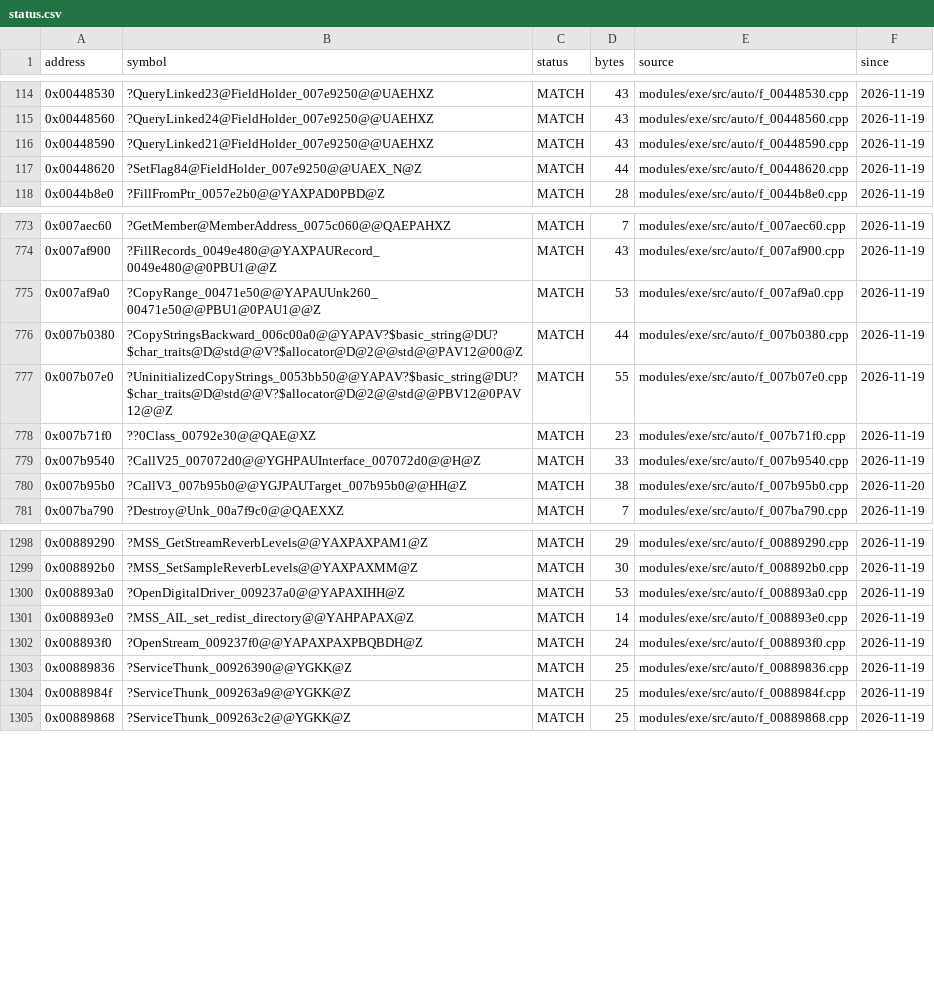
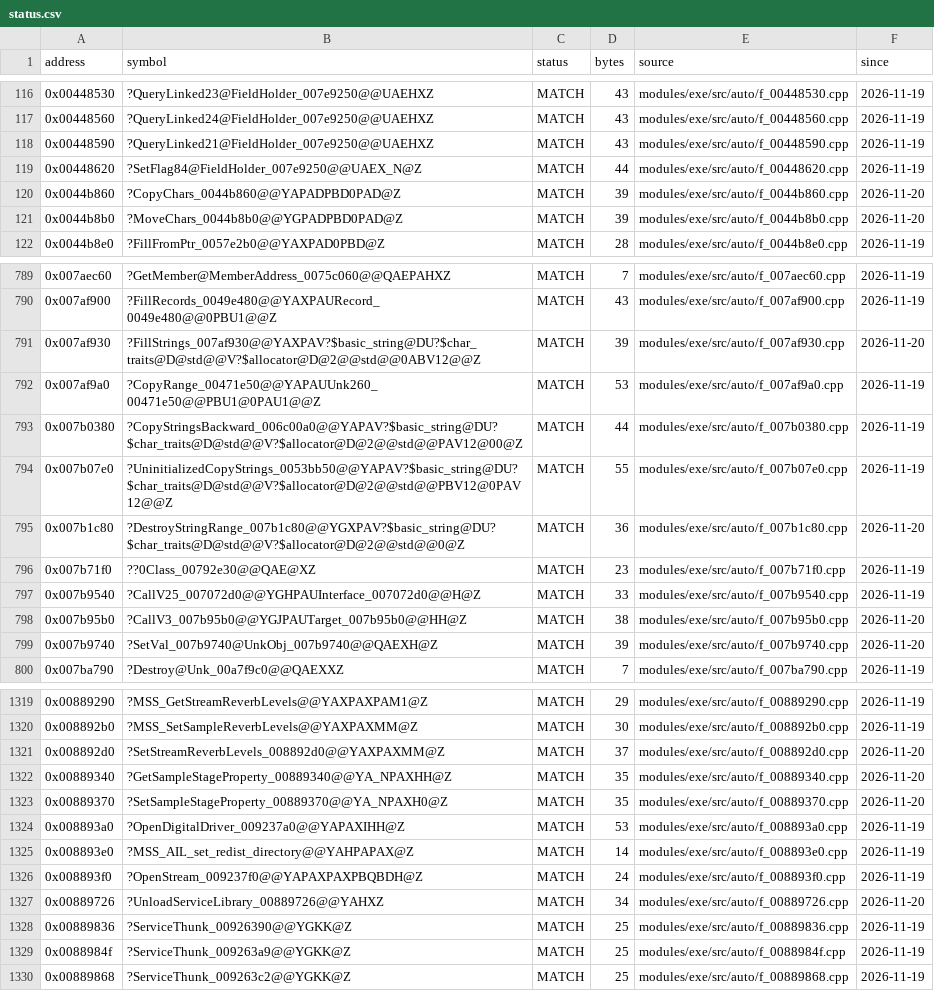
Before and after one commit to JahsiasWhite/civ5-decomp, a CSV file: modules/exe/progress/status.csv, drawn as a sheet; only a part is shown, gaps mark what is left out; the diff covers the shown part only.

```diff
--- a/modules/exe/progress/status.csv
+++ b/modules/exe/progress/status.csv
@@ -117,2 +119,4 @@ address,symbol,status,bytes,source,since
 0x00448620,?SetFlag84@FieldHolder_007e9250@@UAEX_N@Z,MATCH,44,modules/exe/src/auto/f_00448620.cpp,2026-11-19
+0x0044b860,?CopyChars_0044b860@@YAPADPBD0PAD@Z,MATCH,39,modules/exe/src/auto/f_0044b860.cpp,2026-11-20
+0x0044b8b0,?MoveChars_0044b8b0@@YGPADPBD0PAD@Z,MATCH,39,modules/exe/src/auto/f_0044b8b0.cpp,2026-11-20
 0x0044b8e0,?FillFromPtr_0057e2b0@@YAXPAD0PBD@Z,MATCH,28,modules/exe/src/auto/f_0044b8e0.cpp,2026-11-19
@@ -774,2 +790,3 @@ address,symbol,status,bytes,source,since
 0x007af900,?FillRecords_0049e480@@YAXPAURecord_0049e480@@0PBU1@@Z,MATCH,43,modules/exe/src/auto/f_007af900.cpp,2026-11-19
+0x007af930,?FillStrings_007af930@@YAXPAV?$basic_string@DU?$char_traits@D@std@@V?$allocator@D@2@@std@@0ABV12@@Z,MATCH,39,modules/exe/src/auto/f_007af930.cpp,2026-11-20
 0x007af9a0,?CopyRange_00471e50@@YAPAUUnk260_00471e50@@PBU1@0PAU1@@Z,MATCH,53,modules/exe/src/auto/f_007af9a0.cpp,2026-11-19
@@ -777,2 +794,3 @@ address,symbol,status,bytes,source,since
 0x007b07e0,?UninitializedCopyStrings_0053bb50@@YAPAV?$basic_string@DU?$char_traits@D@std@@V?$allocator@D@2@@std@@PBV12@0PAV12@@Z,MATCH,55,modules/exe/src/auto/f_007b07e0.cpp,2026-11-19
+0x007b1c80,?DestroyStringRange_007b1c80@@YGXPAV?$basic_string@DU?$char_traits@D@std@@V?$allocator@D@2@@std@@0@Z,MATCH,36,modules/exe/src/auto/f_007b1c80.cpp,2026-11-20
 0x007b71f0,??0Class_00792e30@@QAE@XZ,MATCH,23,modules/exe/src/auto/f_007b71f0.cpp,2026-11-19
@@ -780,2 +798,3 @@ address,symbol,status,bytes,source,since
 0x007b95b0,?CallV3_007b95b0@@YGJPAUTarget_007b95b0@@HH@Z,MATCH,38,modules/exe/src/auto/f_007b95b0.cpp,2026-11-20
+0x007b9740,?SetVal_007b9740@UnkObj_007b9740@@QAEXH@Z,MATCH,39,modules/exe/src/auto/f_007b9740.cpp,2026-11-20
 0x007ba790,?Destroy@Unk_00a7f9c0@@QAEXXZ,MATCH,7,modules/exe/src/auto/f_007ba790.cpp,2026-11-19
@@ -1299,2 +1320,5 @@ address,symbol,status,bytes,source,since
 0x008892b0,?MSS_SetSampleReverbLevels@@YAXPAXMM@Z,MATCH,30,modules/exe/src/auto/f_008892b0.cpp,2026-11-19
+0x008892d0,?SetStreamReverbLevels_008892d0@@YAXPAXMM@Z,MATCH,37,modules/exe/src/auto/f_008892d0.cpp,2026-11-20
+0x00889340,?GetSampleStageProperty_00889340@@YA_NPAXHH@Z,MATCH,35,modules/exe/src/auto/f_00889340.cpp,2026-11-20
+0x00889370,?SetSampleStageProperty_00889370@@YA_NPAXH0@Z,MATCH,35,modules/exe/src/auto/f_00889370.cpp,2026-11-20
 0x008893a0,?OpenDigitalDriver_009237a0@@YAPAXIHH@Z,MATCH,53,modules/exe/src/auto/f_008893a0.cpp,2026-11-19
@@ -1302,2 +1326,3 @@ address,symbol,status,bytes,source,since
 0x008893f0,?OpenStream_009237f0@@YAPAXPAXPBQBDH@Z,MATCH,24,modules/exe/src/auto/f_008893f0.cpp,2026-11-19
+0x00889726,?UnloadServiceLibrary_00889726@@YAHXZ,MATCH,34,modules/exe/src/auto/f_00889726.cpp,2026-11-20
 0x00889836,?ServiceThunk_00926390@@YGKK@Z,MATCH,25,modules/exe/src/auto/f_00889836.cpp,2026-11-19
```
Also changed, not shown: 17 added rows elsewhere in this file, 52 other files.
